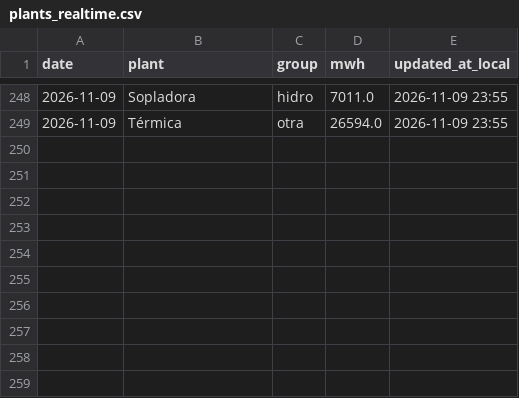
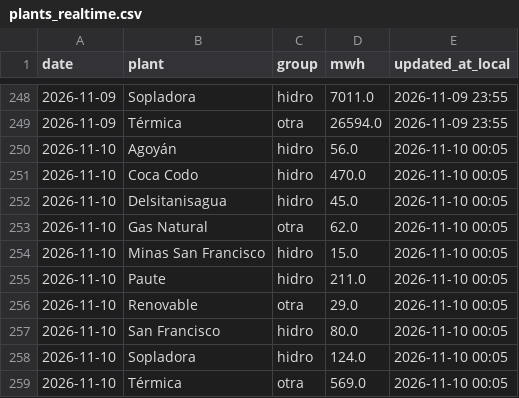
Before and after one commit to pabesjimenez/cenace-monitor, a CSV file: data/plants_realtime.csv, drawn as a sheet; only a part is shown, gaps mark what is left out; the diff names each change by its address in the sheet, - before the commit and + after, or states it on an @@ line.

```diff
--- a/data/plants_realtime.csv
+++ b/data/plants_realtime.csv
+row 250: 2026-11-10 | Agoyán | hidro | 56.0 | 2026-11-10 00:05
+row 251: 2026-11-10 | Coca Codo | hidro | 470.0 | 2026-11-10 00:05
+row 252: 2026-11-10 | Delsitanisagua | hidro | 45.0 | 2026-11-10 00:05
+row 253: 2026-11-10 | Gas Natural | otra | 62.0 | 2026-11-10 00:05
+row 254: 2026-11-10 | Minas San Francisco | hidro | 15.0 | 2026-11-10 00:05
+row 255: 2026-11-10 | Paute | hidro | 211.0 | 2026-11-10 00:05
+row 256: 2026-11-10 | Renovable | otra | 29.0 | 2026-11-10 00:05
+row 257: 2026-11-10 | San Francisco | hidro | 80.0 | 2026-11-10 00:05
+row 258: 2026-11-10 | Sopladora | hidro | 124.0 | 2026-11-10 00:05
+row 259: 2026-11-10 | Térmica | otra | 569.0 | 2026-11-10 00:05
```
Also changed, not shown: data/curve_realtime.csv, data/daily_best.csv, 12 other files.
